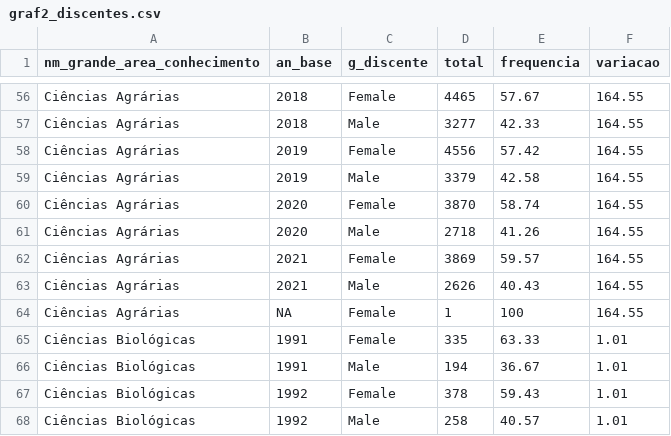
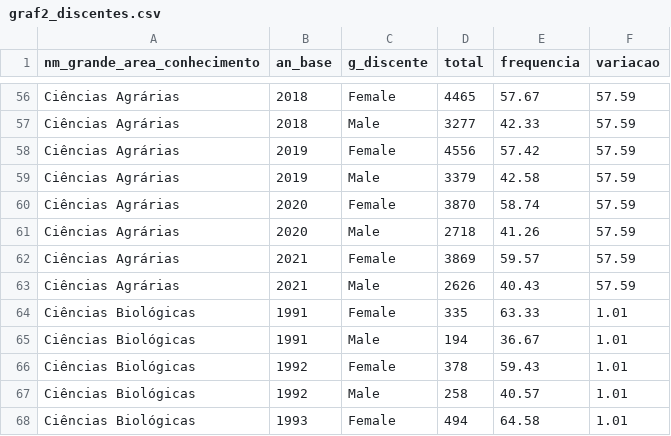
Before and after one commit to marcosfanton/genero_filosofia, a CSV file: dados/graf2_discentes.csv, drawn as a sheet; only a part is shown, gaps mark what is left out; the shorter side is filled out with more unchanged rows; the diff covers the shown part only; the diff names each change by its address in the sheet, - before the commit and + after, or states it on an @@ line.

```diff
--- a/dados/graf2_discentes.csv
+++ b/dados/graf2_discentes.csv
-F56:F63 (variacao): 164.55
+F56:F63 (variacao): 57.59
-row 64: Ciências Agrárias | NA | Female | 1 | 100 | 164.55
```
Also changed, not shown: 54 edited cells elsewhere in this file, dados/graf1_orientadores.csv, dados/graf3.csv, 15 other files.
